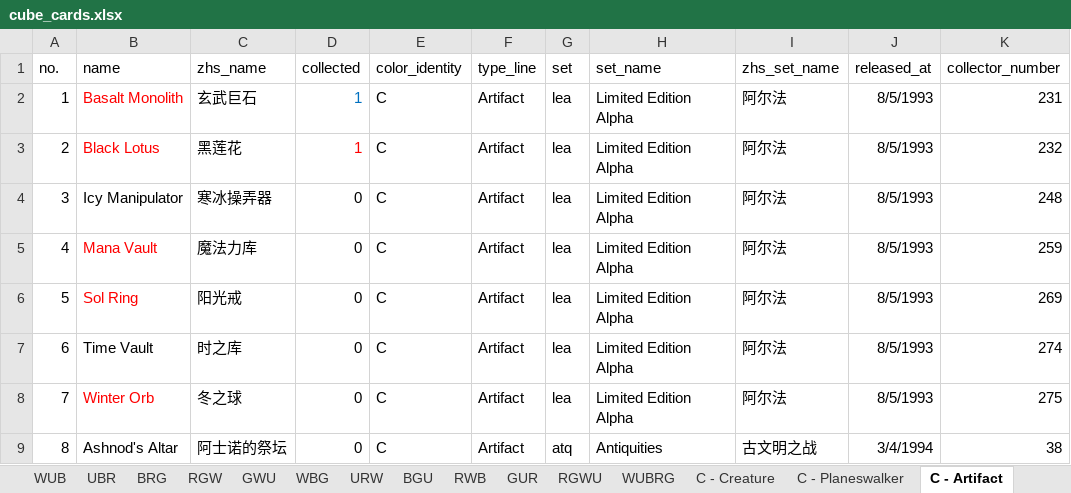
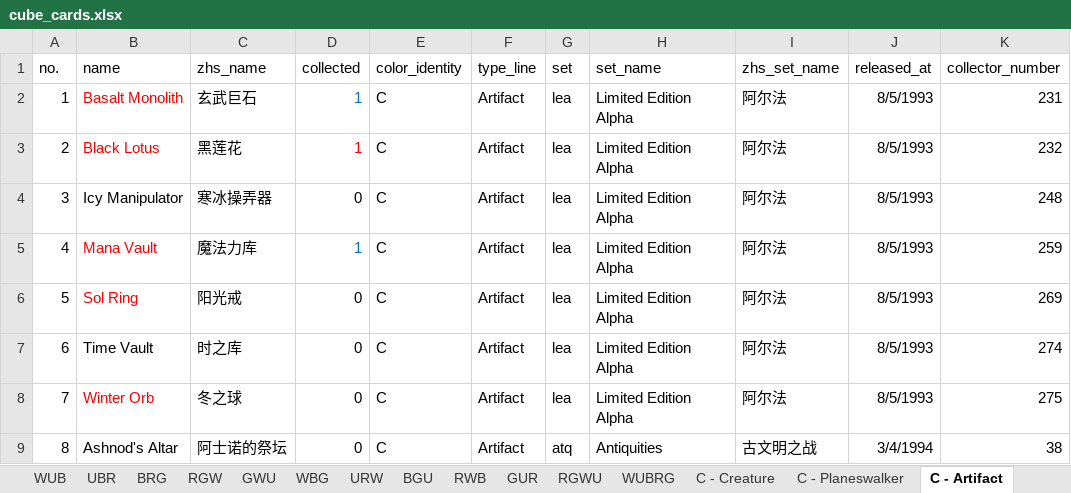
Before and after one commit to RuohengLiu/MTG-CUBE, an Excel workbook: cube_cards.xlsx, sheet C - Artifact, drawn as a sheet; only a part is shown; values as stored, in another font and other column widths than the file's, no borders; the diff names each change by its address in the sheet, - before the commit and + after, or states it on an @@ line.

Commit message:
Update cube_cards.xlsx

```diff
--- a/cube_cards.xlsx (sheet C - Artifact)
+++ b/cube_cards.xlsx (sheet C - Artifact)
-D5 (collected): 0
+D5 (collected): 1
-D5 text colour: black
+D5 text colour: #0070C0
```
Also changed, not shown: sheet C - Creature.
